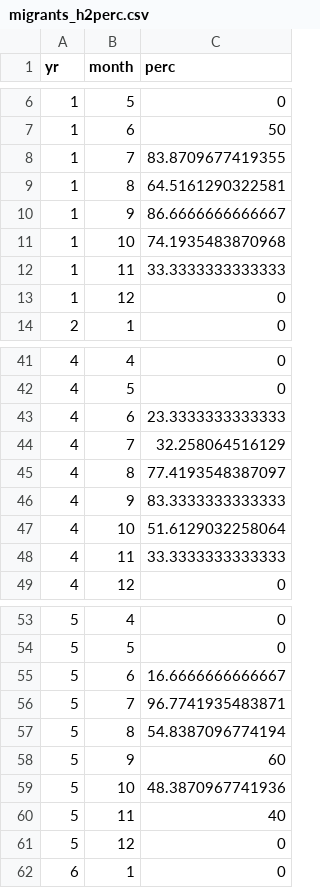
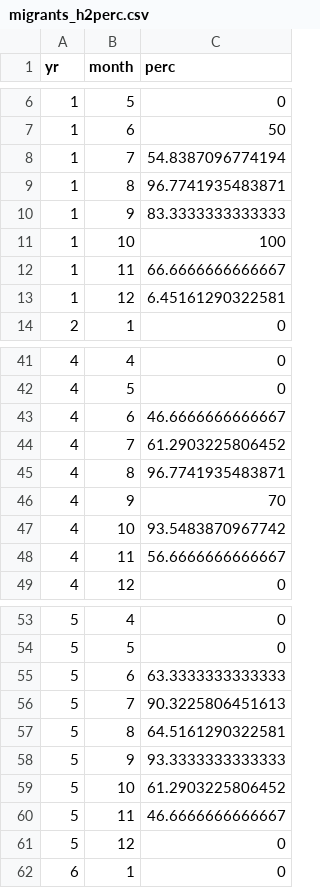
Before and after one commit to woestreich/cachalot_seasonal, a CSV file: outputs/files/simulation_outputs/migrants_h2perc.csv, drawn as a sheet; only a part is shown, gaps mark what is left out; the diff covers the shown part only.

```diff
--- a/outputs/files/simulation_outputs/migrants_h2perc.csv
+++ b/outputs/files/simulation_outputs/migrants_h2perc.csv
@@ -7,8 +7,8 @@
 1,6,50
-1,7,83.8709677419355
-1,8,64.5161290322581
-1,9,86.6666666666667
-1,10,74.1935483870968
-1,11,33.3333333333333
-1,12,0
+1,7,54.8387096774194
+1,8,96.7741935483871
+1,9,83.3333333333333
+1,10,100
+1,11,66.6666666666667
+1,12,6.45161290322581
 2,1,0
@@ -42,8 +42,8 @@
 4,5,0
-4,6,23.3333333333333
-4,7,32.258064516129
-4,8,77.4193548387097
-4,9,83.3333333333333
-4,10,51.6129032258064
-4,11,33.3333333333333
+4,6,46.6666666666667
+4,7,61.2903225806452
+4,8,96.7741935483871
+4,9,70
+4,10,93.5483870967742
+4,11,56.6666666666667
 4,12,0
@@ -54,8 +54,8 @@
 5,5,0
-5,6,16.6666666666667
-5,7,96.7741935483871
-5,8,54.8387096774194
-5,9,60
-5,10,48.3870967741936
-5,11,40
+5,6,63.3333333333333
+5,7,90.3225806451613
+5,8,64.5161290322581
+5,9,93.3333333333333
+5,10,61.2903225806452
+5,11,46.6666666666667
 5,12,0
```
Also changed, not shown: 37 edited cells elsewhere in this file, data/manual_validation/2020_test/manual_audit_daily.csv, outputs/files/simulation_outputs/migrants_h1perc.csv, 45 other files.
